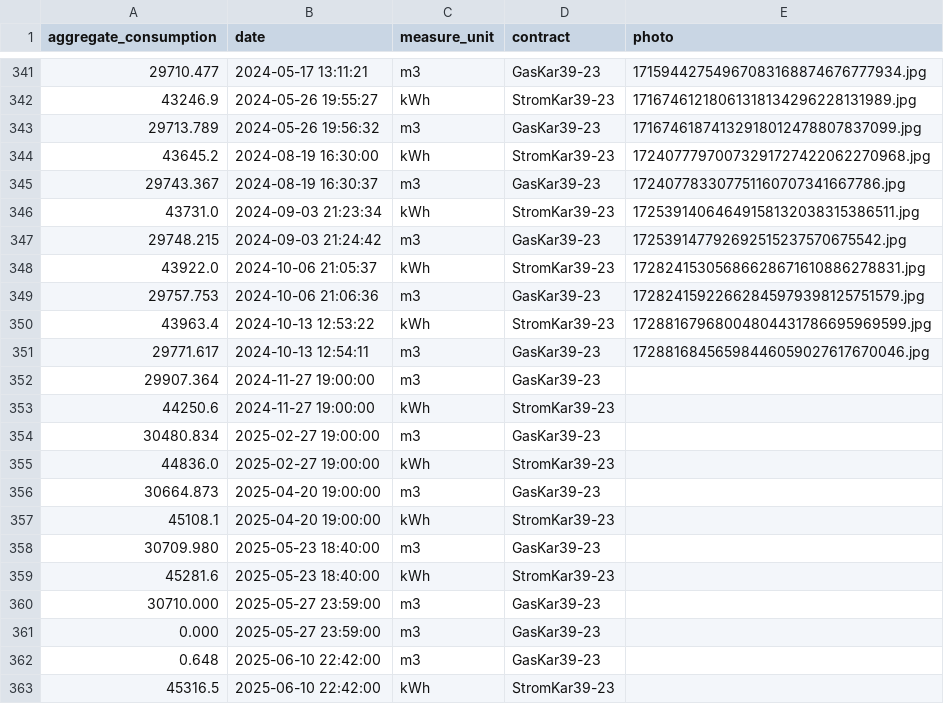
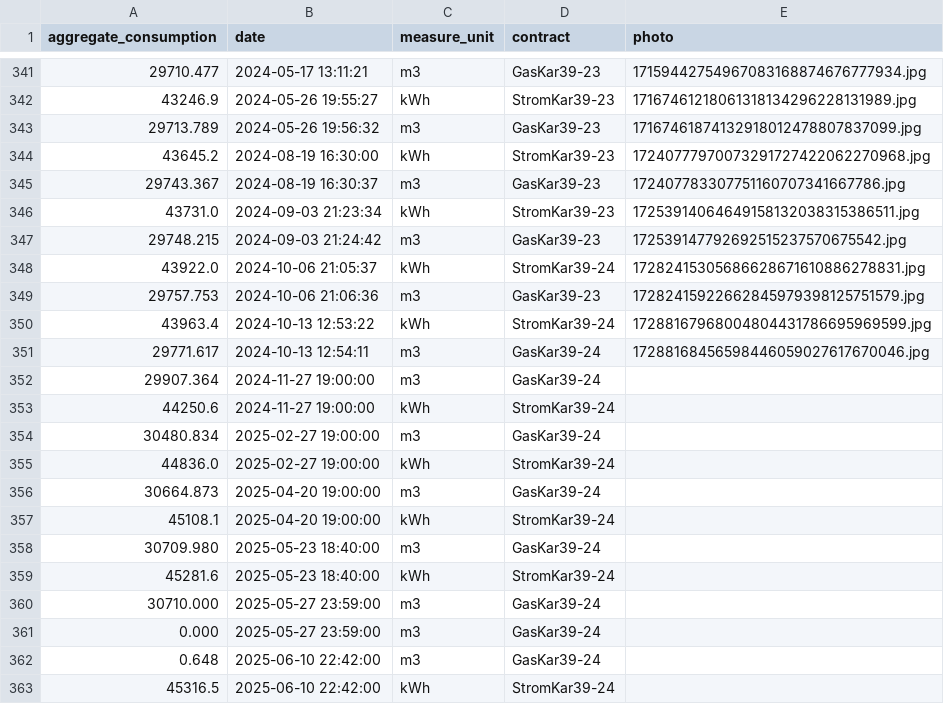
Before and after one commit to klupp/HomeExpenses, a CSV file: measurements.csv, drawn as a sheet; only a part is shown, gaps mark what is left out.

Commit message:
Fix measurements

```diff
--- a/measurements.csv
+++ b/measurements.csv
@@ -347,17 +347,17 @@ aggregate_consumption,date,measure_unit,contract,photo
 29748.215,2024-09-03 21:24:42,m3,GasKar39-23,172539147792692515237570675542.jpg
-43922.0,2024-10-06 21:05:37,kWh,StromKar39-23,17282415305686628671610886278831.jpg
+43922.0,2024-10-06 21:05:37,kWh,StromKar39-24,17282415305686628671610886278831.jpg
 29757.753,2024-10-06 21:06:36,m3,GasKar39-23,17282415922662845979398125751579.jpg
-43963.4,2024-10-13 12:53:22,kWh,StromKar39-23,17288167968004804431786695969599.jpg
-29771.617,2024-10-13 12:54:11,m3,GasKar39-23,17288168456598446059027617670046.jpg
-29907.364,2024-11-27 19:00:00,m3,GasKar39-23,
-44250.6,2024-11-27 19:00:00,kWh,StromKar39-23,
-30480.834,2025-02-27 19:00:00,m3,GasKar39-23,
-44836.0,2025-02-27 19:00:00,kWh,StromKar39-23,
-30664.873,2025-04-20 19:00:00,m3,GasKar39-23,
-45108.1,2025-04-20 19:00:00,kWh,StromKar39-23,
-30709.980,2025-05-23 18:40:00,m3,GasKar39-23,
-45281.6,2025-05-23 18:40:00,kWh,StromKar39-23,
-30710.000,2025-05-27 23:59:00,m3,GasKar39-23,
-0.000,2025-05-27 23:59:00,m3,GasKar39-23,
-0.648,2025-06-10 22:42:00,m3,GasKar39-23,
-45316.5,2025-06-10 22:42:00,kWh,StromKar39-23,
+43963.4,2024-10-13 12:53:22,kWh,StromKar39-24,17288167968004804431786695969599.jpg
+29771.617,2024-10-13 12:54:11,m3,GasKar39-24,17288168456598446059027617670046.jpg
+29907.364,2024-11-27 19:00:00,m3,GasKar39-24,
+44250.6,2024-11-27 19:00:00,kWh,StromKar39-24,
+30480.834,2025-02-27 19:00:00,m3,GasKar39-24,
+44836.0,2025-02-27 19:00:00,kWh,StromKar39-24,
+30664.873,2025-04-20 19:00:00,m3,GasKar39-24,
+45108.1,2025-04-20 19:00:00,kWh,StromKar39-24,
+30709.980,2025-05-23 18:40:00,m3,GasKar39-24,
+45281.6,2025-05-23 18:40:00,kWh,StromKar39-24,
+30710.000,2025-05-27 23:59:00,m3,GasKar39-24,
+0.000,2025-05-27 23:59:00,m3,GasKar39-24,
+0.648,2025-06-10 22:42:00,m3,GasKar39-24,
+45316.5,2025-06-10 22:42:00,kWh,StromKar39-24,
```
Also changed, not shown: contracts/contract.csv, contracts/contract_anex.csv.
